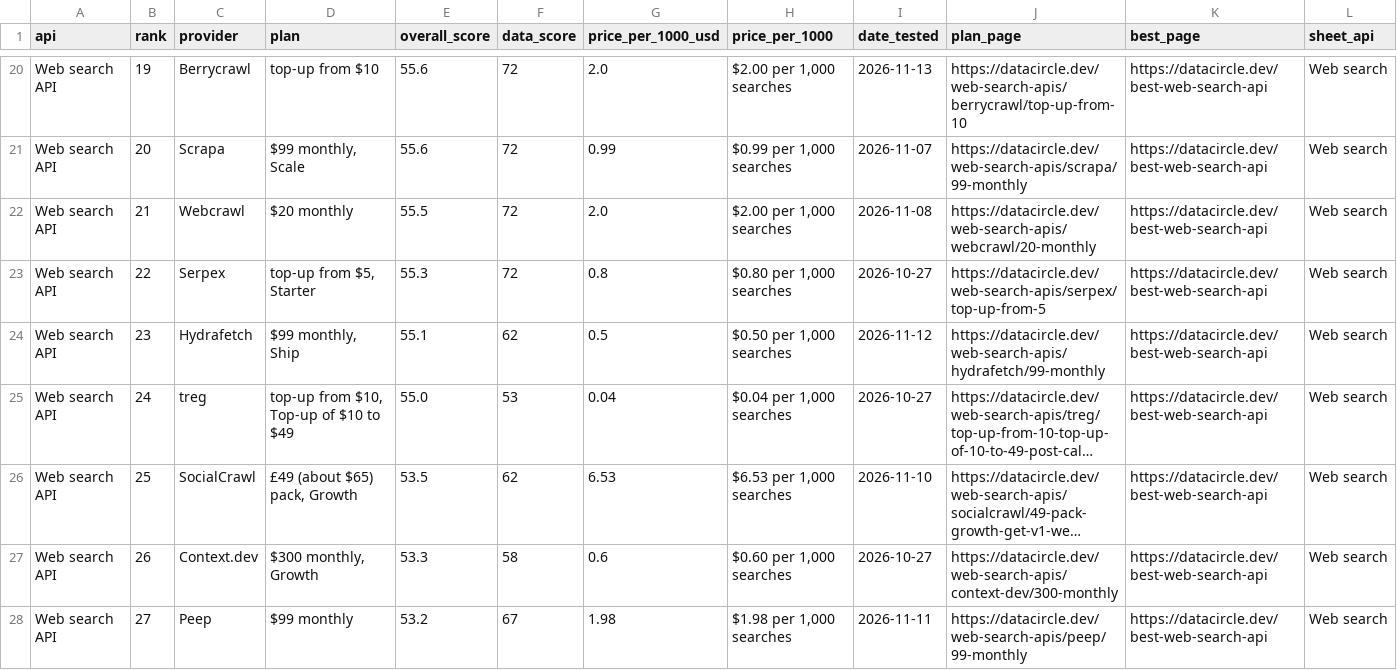
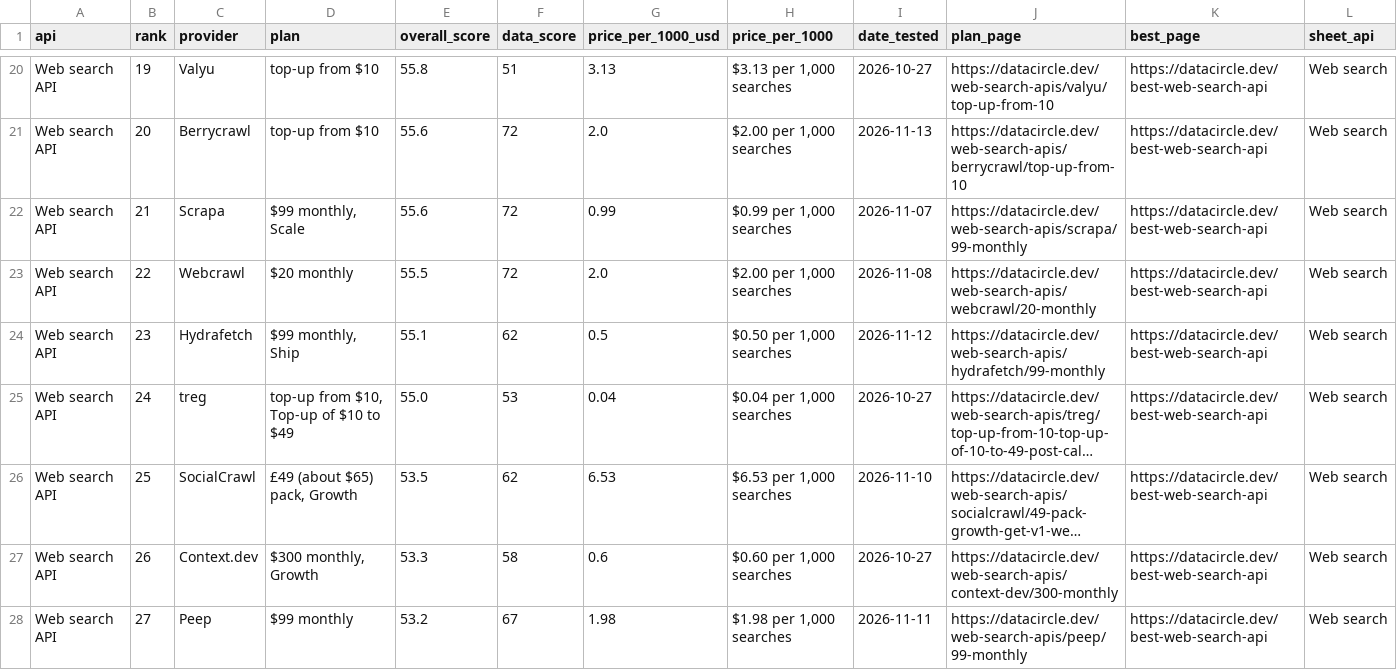
Before and after one commit to waynehamadi/best-web-search-api, a CSV file: results.csv, drawn as a sheet; only a part is shown, gaps mark what is left out; long unchanged cells end in …; the diff covers the shown part only; the diff names each change by its address in the sheet, - before the commit and + after, or states it on an @@ line.

Commit message:
Benchmark results from datacircle.dev

```diff
--- a/results.csv
+++ b/results.csv
-C20 (provider): Berrycrawl
+C20 (provider): Valyu
-E20 (overall_score): 55.6
+E20 (overall_score): 55.8
-F20 (data_score): 72
+F20 (data_score): 51
-G20 (price_per_1000_usd): 2.0
+G20 (price_per_1000_usd): 3.13
-H20 (price_per_1000): $2.00 per 1,000 searches
+H20 (price_per_1000): $3.13 per 1,000 searches
-I20 (date_tested): 2026-11-13
+I20 (date_tested): 2026-10-27
-J20 (plan_page): https://datacircle.dev/web-search-apis/berrycrawl/top-up-from-10
+J20 (plan_page): https://datacircle.dev/web-search-apis/valyu/top-up-from-10
-C21 (provider): Scrapa
+C21 (provider): Berrycrawl
-D21 (plan): $99 monthly, Scale
+D21 (plan): top-up from $10
-G21 (price_per_1000_usd): 0.99
+G21 (price_per_1000_usd): 2.0
-H21 (price_per_1000): $0.99 per 1,000 searches
+H21 (price_per_1000): $2.00 per 1,000 searches
-I21 (date_tested): 2026-11-07
+I21 (date_tested): 2026-11-13
-J21 (plan_page): https://datacircle.dev/web-search-apis/scrapa/99-monthly
+J21 (plan_page): https://datacircle.dev/web-search-apis/berrycrawl/top-up-from-10
-C22 (provider): Webcrawl
+C22 (provider): Scrapa
-D22 (plan): $20 monthly
+D22 (plan): $99 monthly, Scale
-E22 (overall_score): 55.5
+E22 (overall_score): 55.6
-G22 (price_per_1000_usd): 2.0
+G22 (price_per_1000_usd): 0.99
-H22 (price_per_1000): $2.00 per 1,000 searches
+H22 (price_per_1000): $0.99 per 1,000 searches
-I22 (date_tested): 2026-11-08
+I22 (date_tested): 2026-11-07
-J22 (plan_page): https://datacircle.dev/web-search-apis/webcrawl/20-monthly
+J22 (plan_page): https://datacircle.dev/web-search-apis/scrapa/99-monthly
-C23 (provider): Serpex
+C23 (provider): Webcrawl
-D23 (plan): top-up from $5, Starter
+D23 (plan): $20 monthly
-E23 (overall_score): 55.3
+E23 (overall_score): 55.5
-G23 (price_per_1000_usd): 0.8
+G23 (price_per_1000_usd): 2.0
-H23 (price_per_1000): $0.80 per 1,000 searches
+H23 (price_per_1000): $2.00 per 1,000 searches
-I23 (date_tested): 2026-10-27
+I23 (date_tested): 2026-11-08
-J23 (plan_page): https://datacircle.dev/web-search-apis/serpex/top-up-from-5
+J23 (plan_page): https://datacircle.dev/web-search-apis/webcrawl/20-monthly
```
Also changed, not shown: 63 edited cells elsewhere in this file, 1 other file.
